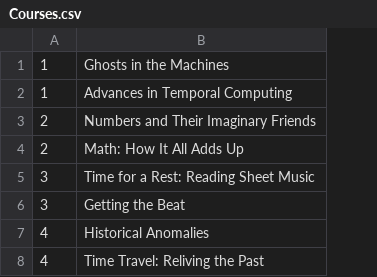
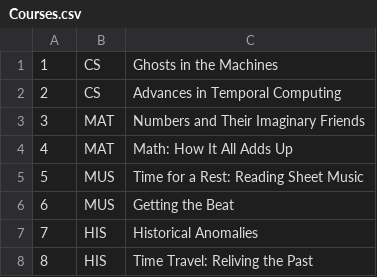
Before and after one commit to kyleMeyers/class_schedule, a CSV file: classSchedulePersistence/src/classSchedule/persist/res/Courses.csv, drawn as a sheet; the diff names each change by its address in the sheet, - before the commit and + after, or states it on an @@ line.

```diff
--- a/classSchedulePersistence/src/classSchedule/persist/res/Courses.csv
+++ b/classSchedulePersistence/src/classSchedule/persist/res/Courses.csv
+column B, rows 1-8: CS | CS | MAT | MAT | MUS | MUS | HIS | HIS
-A2: 1
+A2: 2
-A3: 2
+A3: 3
-A4: 2
+A4: 4
-A5: 3
+A5: 5
-A6: 3
+A6: 6
-A7: 4
+A7: 7
-A8: 4
+A8: 8
```
Also changed, not shown: 3 other files.
